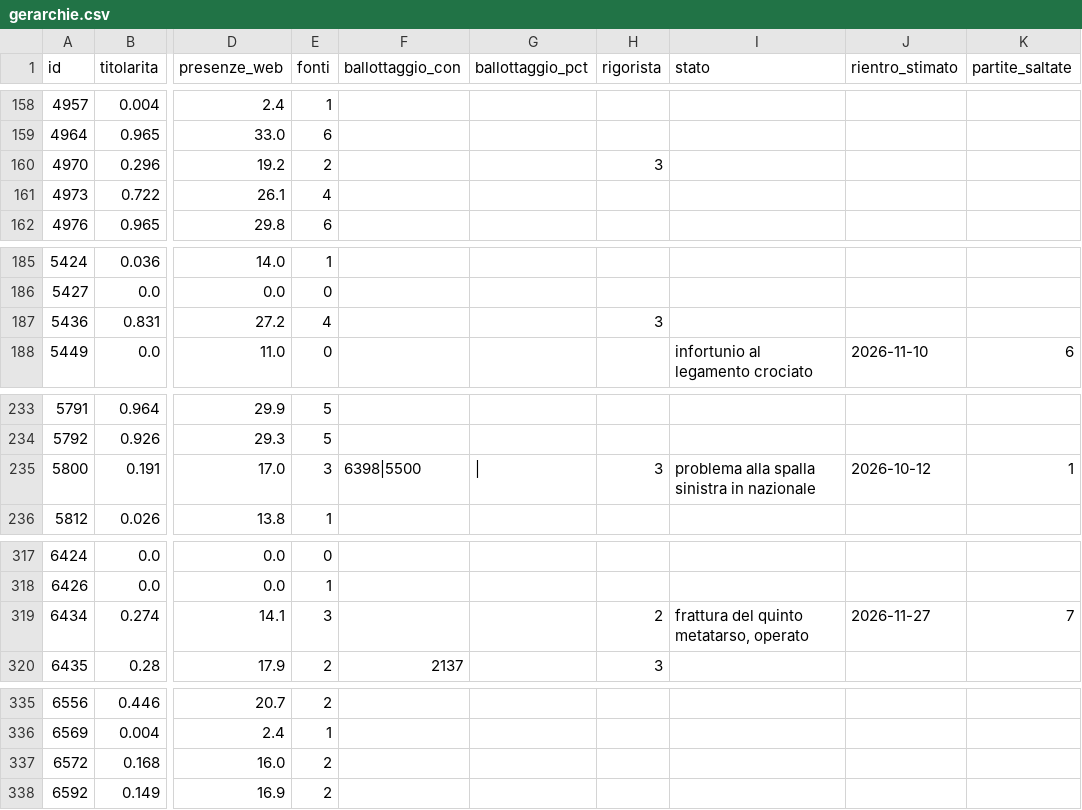
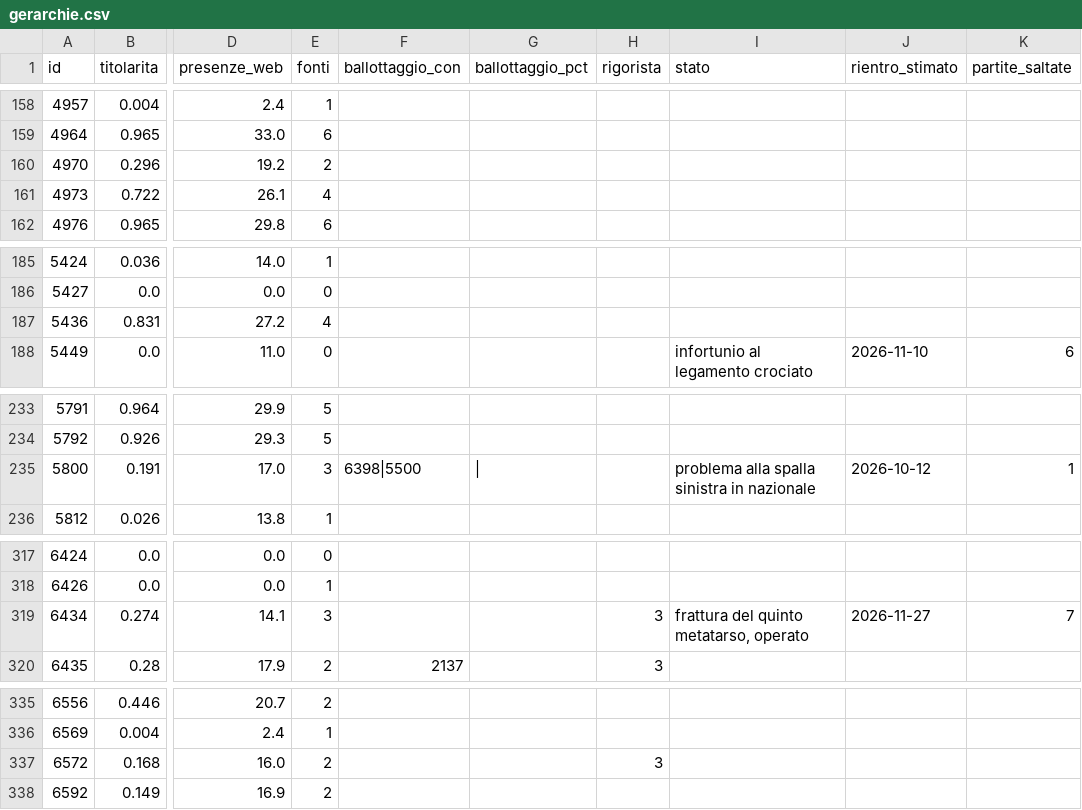
Before and after one commit to JDado02/FantaHacked-PC, a CSV file: database/gerarchie.csv, drawn as a sheet; only a part is shown, gaps mark what is left out; the diff covers the shown part only; the diff names each change by its address in the sheet, - before the commit and + after, or states it on an @@ line.

```diff
--- a/database/gerarchie.csv
+++ b/database/gerarchie.csv
-H160 (rigorista): 3
+H160 (rigorista): (empty)
-H187 (rigorista): 3
+H187 (rigorista): (empty)
-H235 (rigorista): 3
+H235 (rigorista): (empty)
-H319 (rigorista): 2
+H319 (rigorista): 3
-H337 (rigorista): (empty)
+H337 (rigorista): 3
```
Also changed, not shown: 13 edited cells elsewhere in this file, database/fonti/web/consenso_giocatori.csv, database/fonti/web/fonti.csv, 10 other files.
